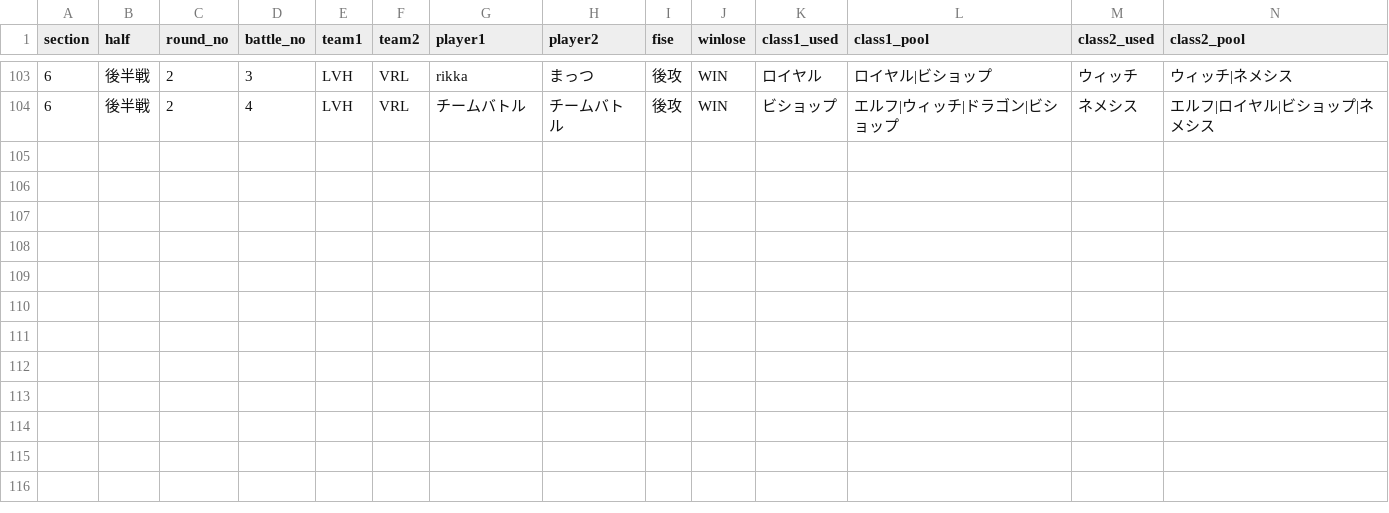
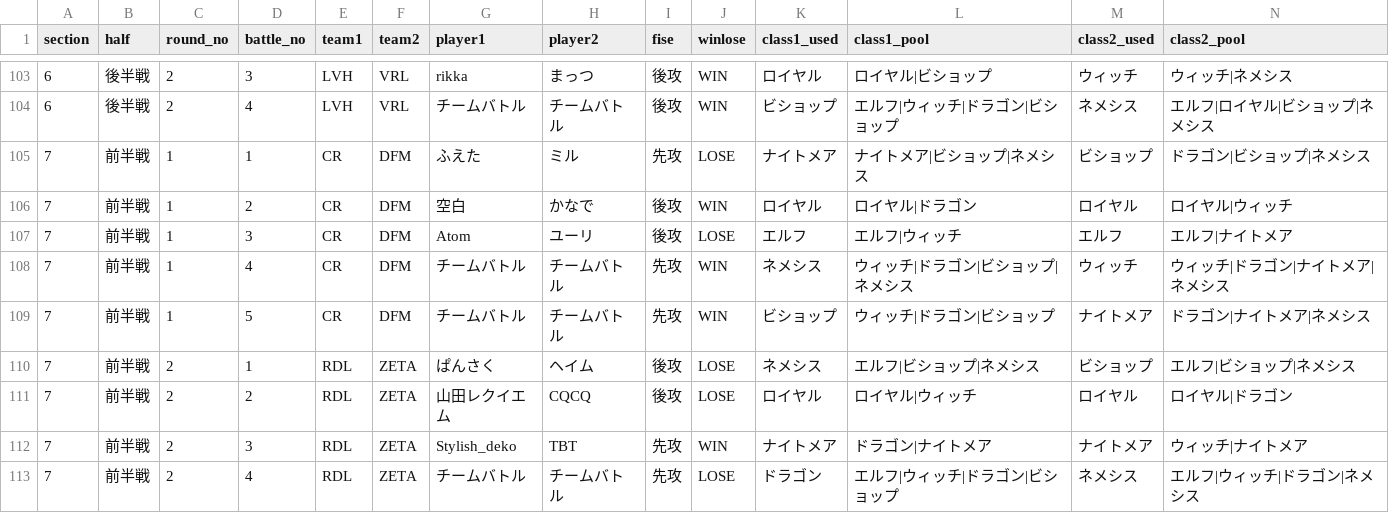
Before and after one commit to hirobosu-staff/svps-data, a CSV file: data/battle_details.csv, drawn as a sheet; only a part is shown, gaps mark what is left out; rows hold the shown columns only; the diff names each change by its address in the sheet, - before the commit and + after, or states it on an @@ line.

```diff
--- a/data/battle_details.csv
+++ b/data/battle_details.csv
+row 105: 7 | 前半戦 | 1 | 1 | CR | DFM | ふえた | ミル | 先攻 | LOSE | ナイトメア | ナイトメア|ビショップ|ネメシス | ビショップ | ドラゴン|ビショップ|ネメシス
+row 106: 7 | 前半戦 | 1 | 2 | CR | DFM | 空白 | かなで | 後攻 | WIN | ロイヤル | ロイヤル|ドラゴン | ロイヤル | ロイヤル|ウィッチ
+row 107: 7 | 前半戦 | 1 | 3 | CR | DFM | Atom | ユーリ | 後攻 | LOSE | エルフ | エルフ|ウィッチ | エルフ | エルフ|ナイトメア
+row 108: 7 | 前半戦 | 1 | 4 | CR | DFM | チームバトル | チームバトル | 先攻 | WIN | ネメシス | ウィッチ|ドラゴン|ビショップ|ネメシス | ウィッチ | ウィッチ|ドラゴン|ナイトメア|ネメシス
+row 109: 7 | 前半戦 | 1 | 5 | CR | DFM | チームバトル | チームバトル | 先攻 | WIN | ビショップ | ウィッチ|ドラゴン|ビショップ | ナイトメア | ドラゴン|ナイトメア|ネメシス
+row 110: 7 | 前半戦 | 2 | 1 | RDL | ZETA | ぱんさく | ヘイム | 後攻 | LOSE | ネメシス | エルフ|ビショップ|ネメシス | ビショップ | エルフ|ビショップ|ネメシス
+row 111: 7 | 前半戦 | 2 | 2 | RDL | ZETA | 山田レクイエム | CQCQ | 後攻 | LOSE | ロイヤル | ロイヤル|ウィッチ | ロイヤル | ロイヤル|ドラゴン
+row 112: 7 | 前半戦 | 2 | 3 | RDL | ZETA | Stylish_deko | TBT | 先攻 | WIN | ナイトメア | ドラゴン|ナイトメア | ナイトメア | ウィッチ|ナイトメア
+row 113: 7 | 前半戦 | 2 | 4 | RDL | ZETA | チームバトル | チームバトル | 先攻 | LOSE | ドラゴン | エルフ|ウィッチ|ドラゴン|ビショップ | ネメシス | エルフ|ウィッチ|ドラゴン|ネメシス
```
Also changed, not shown: data/match_results.csv, 7 other files.
